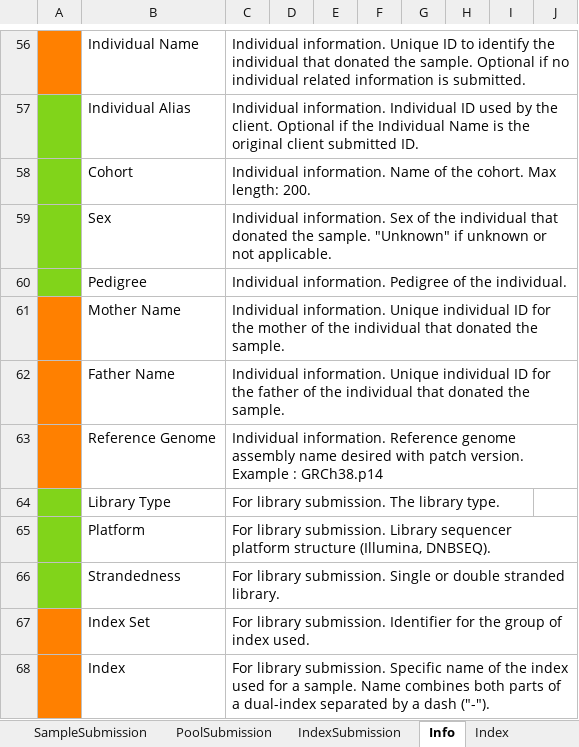
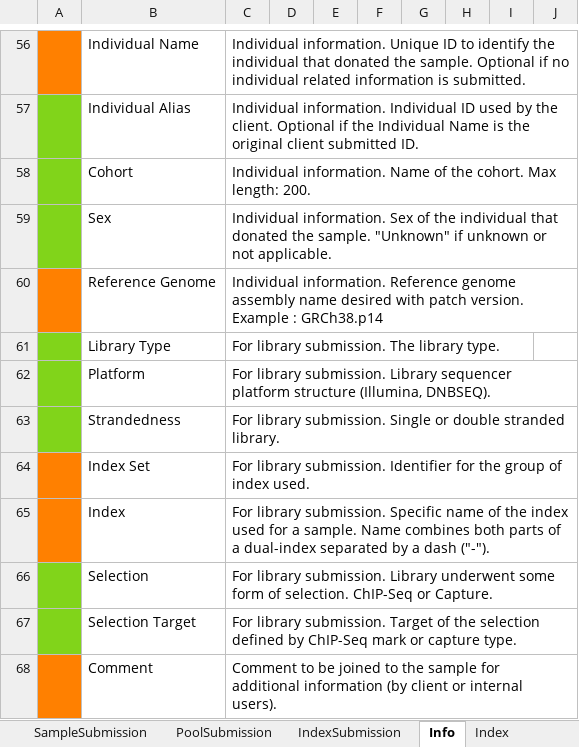
Before and after one commit to c3g/freezeman, an Excel workbook: backend/fms_core/static/submission_templates/Sample_submission_v4_12_0.xlsx, sheet Info, drawn as a sheet; only a part is shown, gaps mark what is left out; the shorter side is filled out with more unchanged rows; values as stored, in another font and other column widths than the file's, no borders; the diff names each change by its address in the sheet, - before the commit and + after, or states it on an @@ line.

Commit message:
Removed Father, Mother and Pedigree columns.

```diff
--- a/backend/fms_core/static/submission_templates/Sample_submission_v4_12_0.xlsx (sheet Info)
+++ b/backend/fms_core/static/submission_templates/Sample_submission_v4_12_0.xlsx (sheet Info)
-row 60:  | Pedigree | Individual information. Pedigree of the individual.
-row 61:  | Mother Name | Individual information. Unique individual ID for the mother of the individual that donated the sample.
-row 62:  | Father Name | Individual information. Unique individual ID for the father of the individual that donated the sample.
```
Also changed, not shown: sheet SampleSubmission, charts or pictures, 3 other files.
